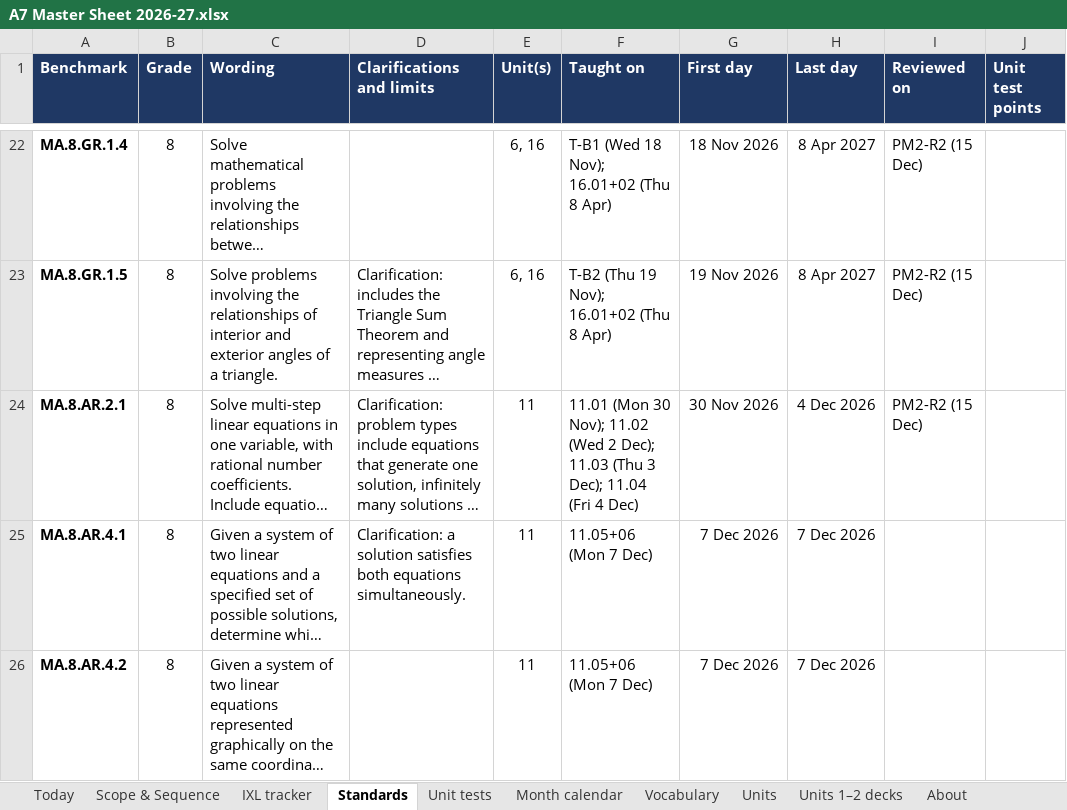
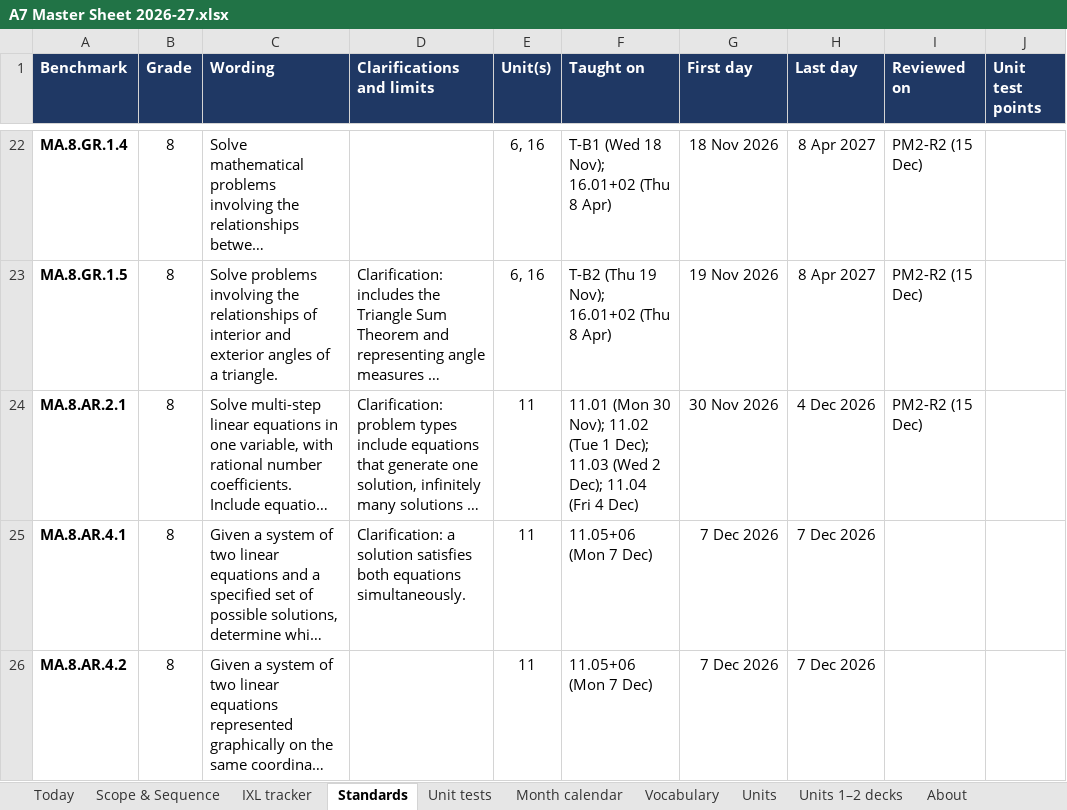
Before and after one commit to croix18/croix18-windy-hill-a7, an Excel workbook: a7/reference/A7 Master Sheet 2026-27.xlsx, sheet Standards, drawn as a sheet; only a part is shown, gaps mark what is left out; long unchanged cells end in …; values as stored, in another font and other column widths than the file's, no borders; charts and pictures not drawn; the diff names each change by its address in the sheet, - before the commit and + after, or states it on an @@ line.

```diff
--- a/a7/reference/A7 Master Sheet 2026-27.xlsx (sheet Standards)
+++ b/a7/reference/A7 Master Sheet 2026-27.xlsx (sheet Standards)
-F24 (Taught on): …Nov); 11.02 (Wed 2 Dec); 11.03 (Thu 3 Dec); 11.04…
+F24 (Taught on): …Nov); 11.02 (Tue 1 Dec); 11.03 (Wed 2 Dec); 11.04…
```
Also changed, not shown: sheet Today, sheet Scope & Sequence, sheet IXL tracker, sheet Month calendar, sheet About, sheet Unit tests.
